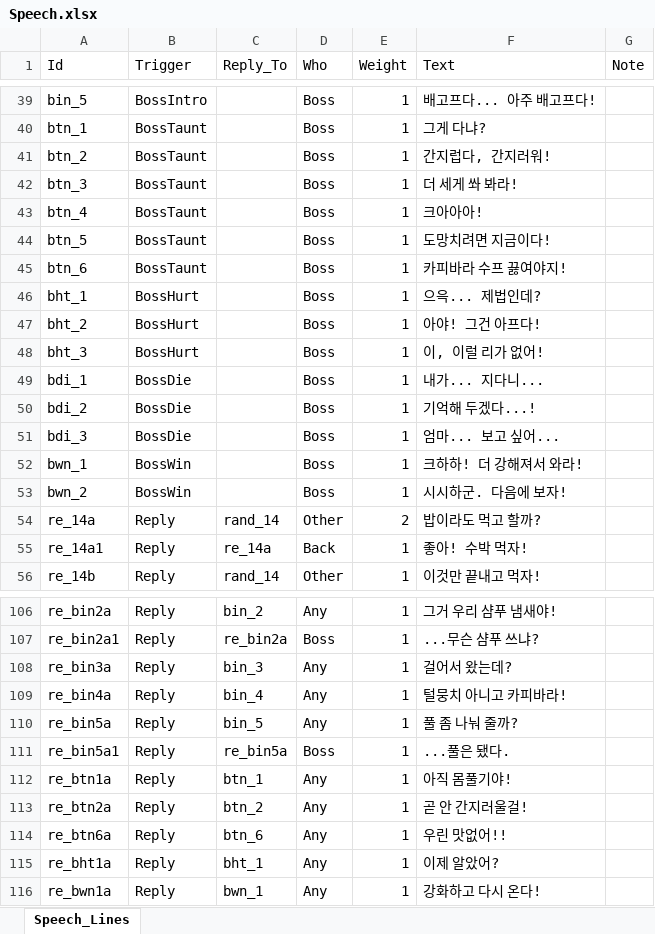
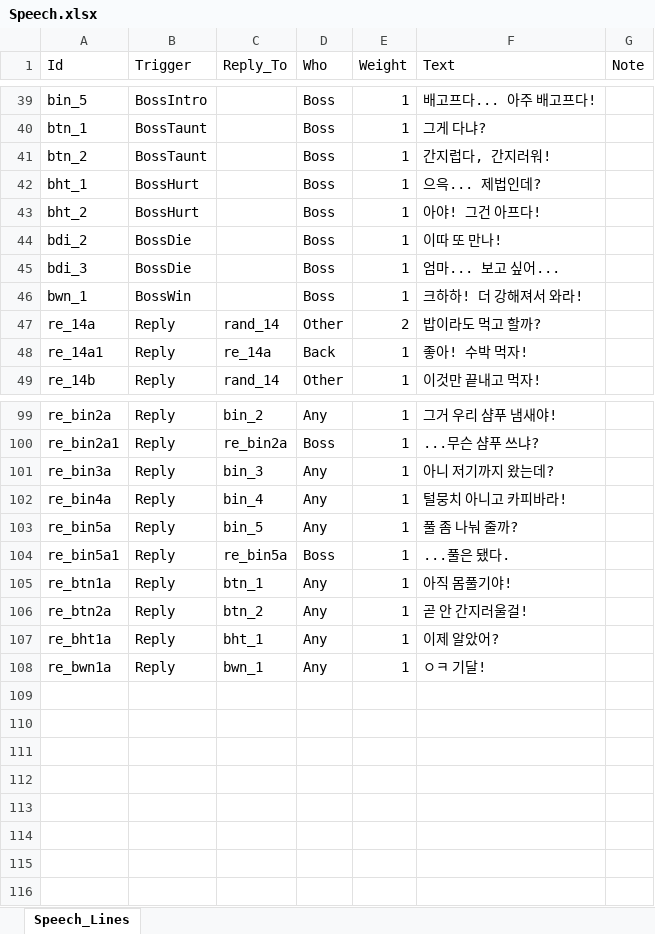
Before and after one commit to JeongJoongHee/KachiGun, an Excel workbook: Kachi_Gun/Table/Speech.xlsx, sheet Speech_Lines, drawn as a sheet; only a part is shown, gaps mark what is left out; values as stored, in another font and other column widths than the file's, no borders; removed rows and columns are numbered as before the commit, all else as after; the diff names each change by its address in the sheet, - before the commit and + after, or states it on an @@ line.

```diff
--- a/Kachi_Gun/Table/Speech.xlsx (sheet Speech_Lines)
+++ b/Kachi_Gun/Table/Speech.xlsx (sheet Speech_Lines)
-row 42: btn_3 | BossTaunt |  | Boss | 1 | 더 세게 쏴 봐라!
-row 43: btn_4 | BossTaunt |  | Boss | 1 | 크아아아!
-row 44: btn_5 | BossTaunt |  | Boss | 1 | 도망치려면 지금이다!
-row 45: btn_6 | BossTaunt |  | Boss | 1 | 카피바라 수프 끓여야지!
-row 48: bht_3 | BossHurt |  | Boss | 1 | 이, 이럴 리가 없어!
-row 49: bdi_1 | BossDie |  | Boss | 1 | 내가... 지다니...
-F44 (Text): 기억해 두겠다...!
+F44 (Text): 이따 또 만나!
-row 53: bwn_2 | BossWin |  | Boss | 1 | 시시하군. 다음에 보자!
-F101 (Text): 걸어서 왔는데?
+F101 (Text): 아니 저기까지 왔는데?
-row 114: re_btn6a | Reply | btn_6 | Any | 1 | 우린 맛없어!!
-F108 (Text): 강화하고 다시 온다!
+F108 (Text): ㅇㅋ 기달!
```
Also changed, not shown: Kachi_Gun/Table/Boss_Dungeon.xlsx, Kachi_Gun/Table/Config.xlsx, 39 other files.
